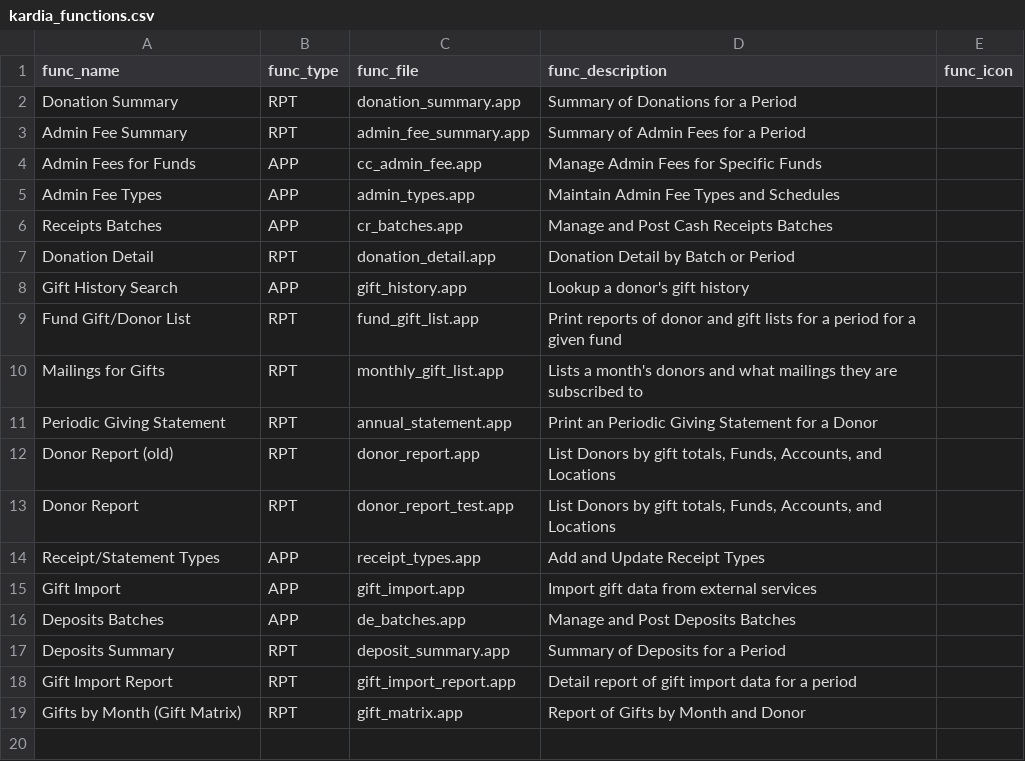
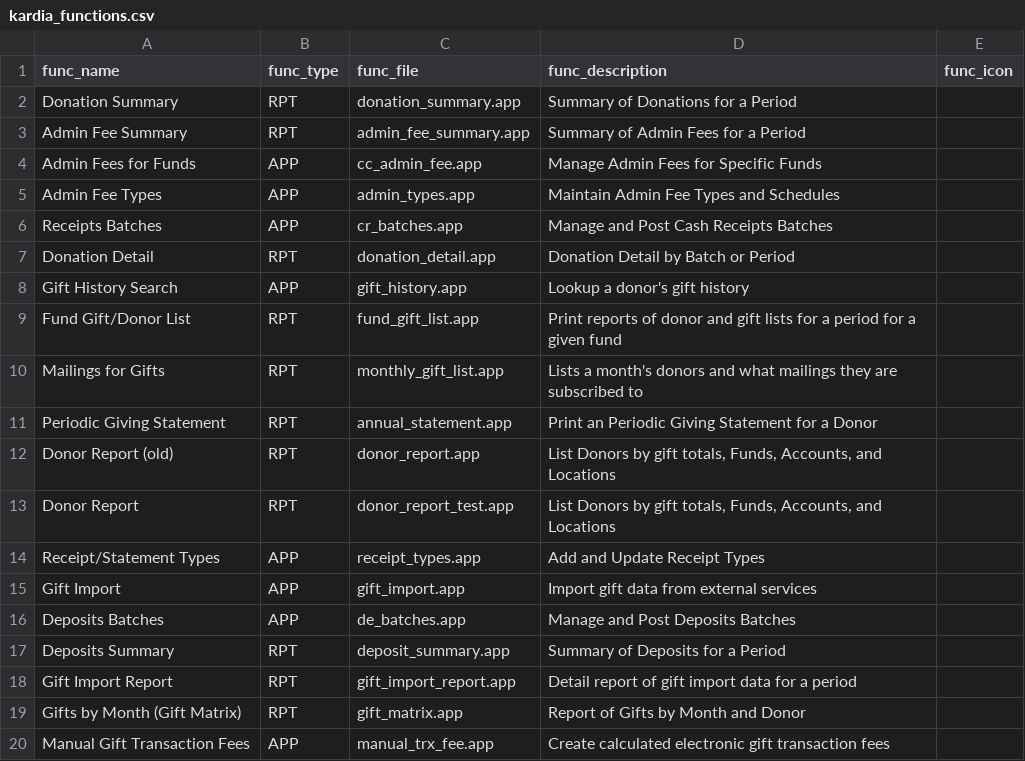
Before and after one commit to LightSys/kardia, a CSV file: kardia-app/modules/rcpt/kardia_functions.csv, drawn as a sheet; the diff names each change by its address in the sheet, - before the commit and + after, or states it on an @@ line.

Commit message:
Kardia receipting:  Adding computed/manual electronic gift trx fees tool.

```diff
--- a/kardia-app/modules/rcpt/kardia_functions.csv
+++ b/kardia-app/modules/rcpt/kardia_functions.csv
+row 20: Manual Gift Transaction Fees | APP | manual_trx_fee.app | Create calculated electronic gift transaction fees
```
Also changed, not shown: 7 other files.
